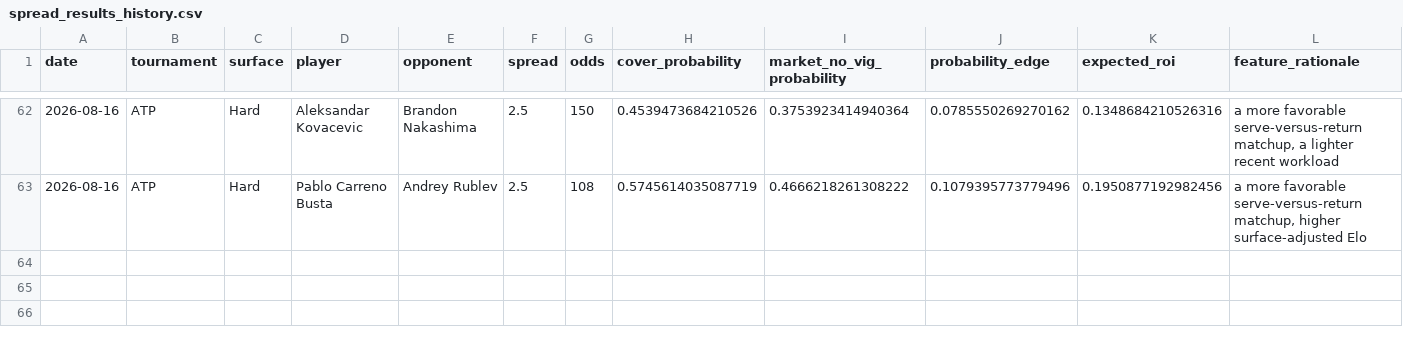
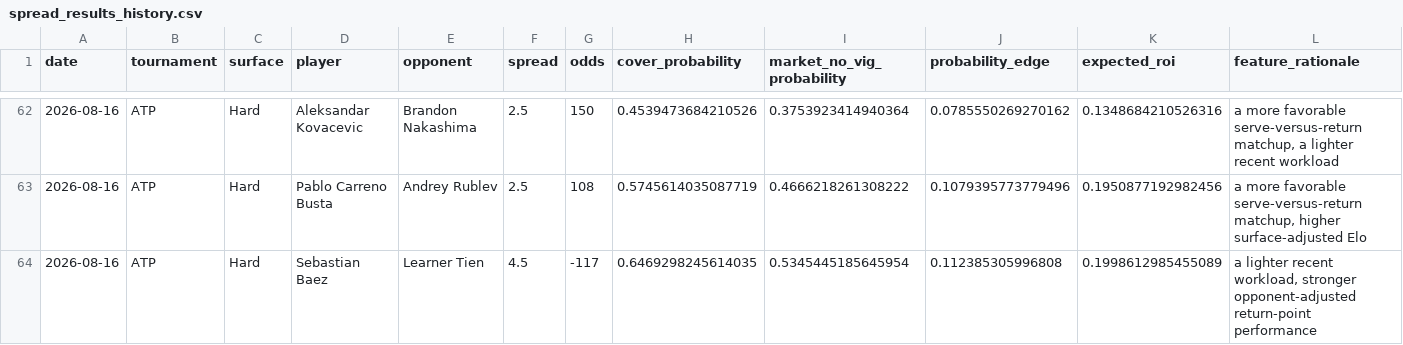
Before and after one commit to dchang0611/tennis-spread-model, a CSV file: tennis_model_output/spread_results_history.csv, drawn as a sheet; only a part is shown, gaps mark what is left out; rows hold the shown columns only; the diff names each change by its address in the sheet, - before the commit and + after, or states it on an @@ line.

```diff
--- a/tennis_model_output/spread_results_history.csv
+++ b/tennis_model_output/spread_results_history.csv
+row 64: 2026-08-16 | ATP | Hard | Sebastian Baez | Learner Tien | 4.5 | -117 | 0.6469298245614035 | 0.5345445185645954 | 0.112385305996808 | 0.1998612985455089 | a lighter recent workload, stronger opponent-adjusted return-point performance
```
Also changed, not shown: data/novig_spreads.csv, 3 other files.
